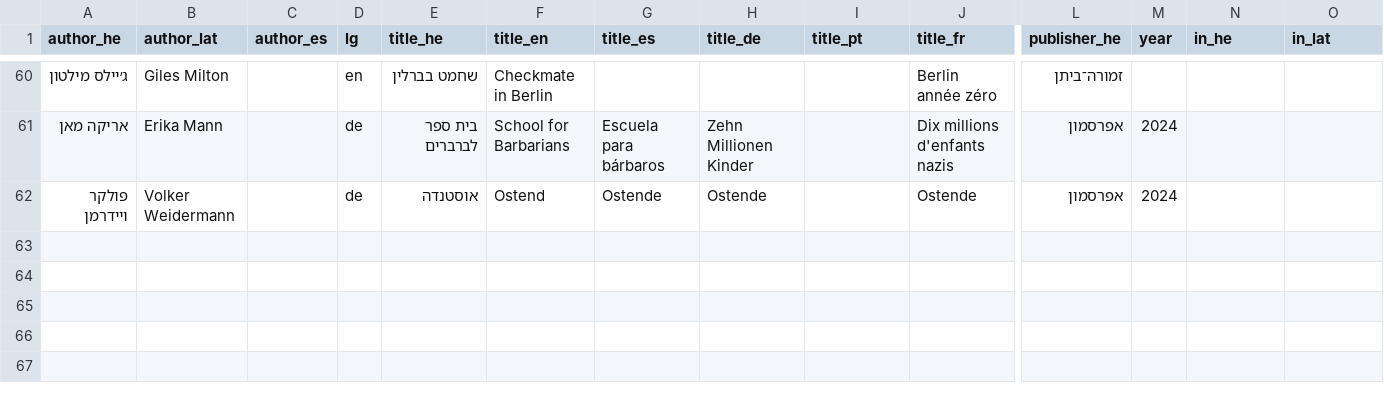
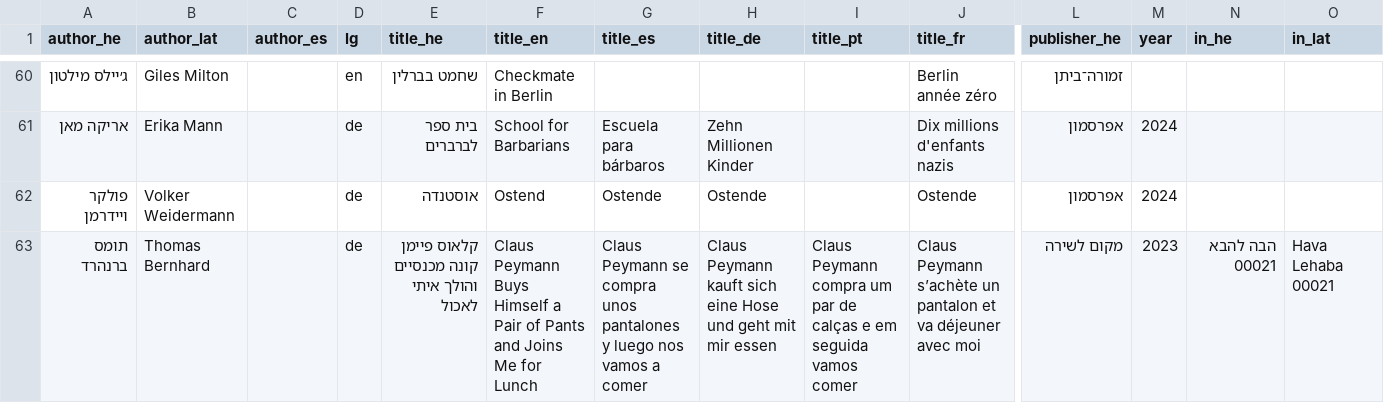
Before and after one commit to ErezVolk/evstuff, a TSV file: cv/works.tsv, drawn as a sheet; only a part is shown, gaps mark what is left out; rows hold the shown columns only; the diff names each change by its address in the sheet, - before the commit and + after, or states it on an @@ line.

```diff
--- a/cv/works.tsv
+++ b/cv/works.tsv
+row 63: תומס ברנהרד | Thomas Bernhard |  | de | קלאוס פיימן קונה מכנסיים והולך איתי לאכול | Claus Peymann Buys Himself a Pair of Pants and Joins Me for Lunch | Claus Peymann se compra unos pantalones y luego nos vamos a comer | Claus Peymann kauft sich eine Hose und geht mit mir essen | Claus Peymann compra um par de calças e em seguida vamos comer | Claus Peymann s’achète un pantalon et va déjeuner avec moi | מקום לשירה | 2023 | הבה להבא 00021 | Hava Lehaba 00021
```
Also changed, not shown: cv/erez-volk-cv-en.docx.csv, cv/publishers.tsv, 6 other files.
